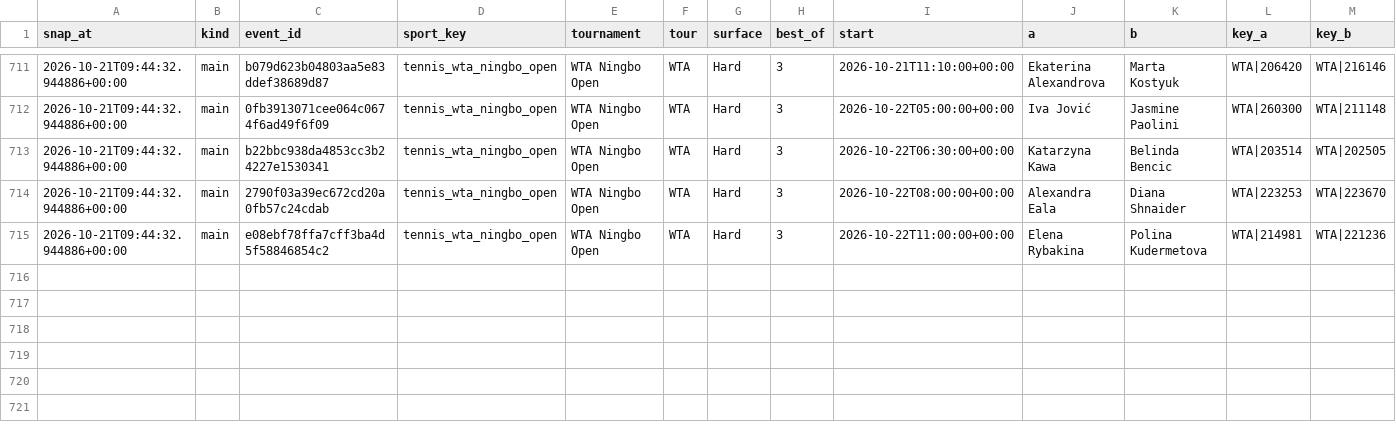
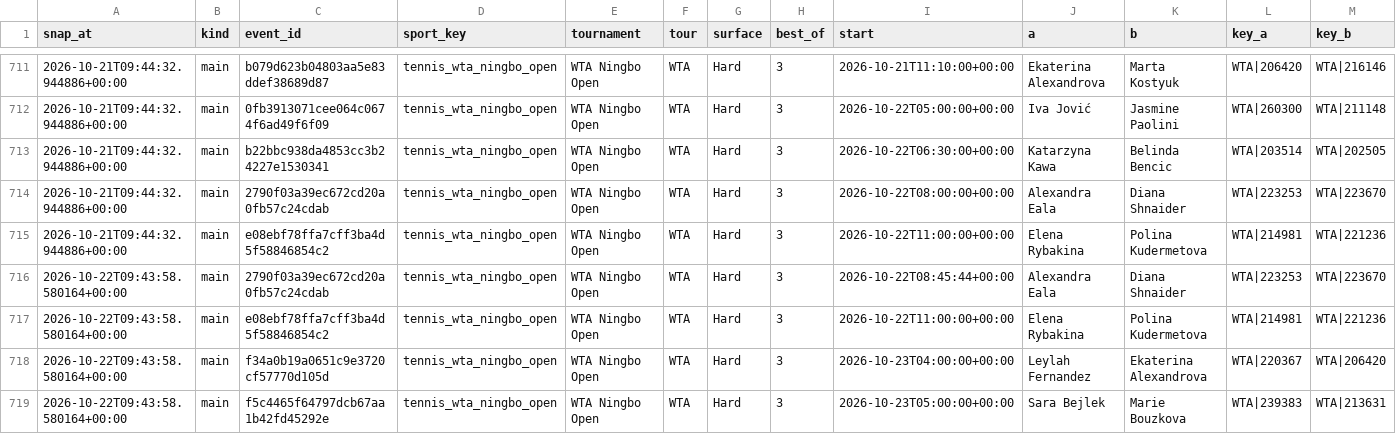
Before and after one commit to petermazgut10-del/tennis-predictor, a CSV file: state/odds/2026-10.csv, drawn as a sheet; only a part is shown, gaps mark what is left out; rows hold the shown columns only; the diff names each change by its address in the sheet, - before the commit and + after, or states it on an @@ line.

```diff
--- a/state/odds/2026-10.csv
+++ b/state/odds/2026-10.csv
+row 716: 2026-10-22T09:43:58.580164+00:00 | main | 2790f03a39ec672cd20a0fb57c24cdab | tennis_wta_ningbo_open | WTA Ningbo Open | WTA | Hard | 3 | 2026-10-22T08:45:44+00:00 | Alexandra Eala | Diana Shnaider | WTA|223253 | WTA|223670
+row 717: 2026-10-22T09:43:58.580164+00:00 | main | e08ebf78ffa7cff3ba4d5f58846854c2 | tennis_wta_ningbo_open | WTA Ningbo Open | WTA | Hard | 3 | 2026-10-22T11:00:00+00:00 | Elena Rybakina | Polina Kudermetova | WTA|214981 | WTA|221236
+row 718: 2026-10-22T09:43:58.580164+00:00 | main | f34a0b19a0651c9e3720cf57770d105d | tennis_wta_ningbo_open | WTA Ningbo Open | WTA | Hard | 3 | 2026-10-23T04:00:00+00:00 | Leylah Fernandez | Ekaterina Alexandrova | WTA|220367 | WTA|206420
+row 719: 2026-10-22T09:43:58.580164+00:00 | main | f5c4465f64797dcb67aa1b42fd45292e | tennis_wta_ningbo_open | WTA Ningbo Open | WTA | Hard | 3 | 2026-10-23T05:00:00+00:00 | Sara Bejlek | Marie Bouzkova | WTA|239383 | WTA|213631
```
Also changed, not shown: 4 other files.
